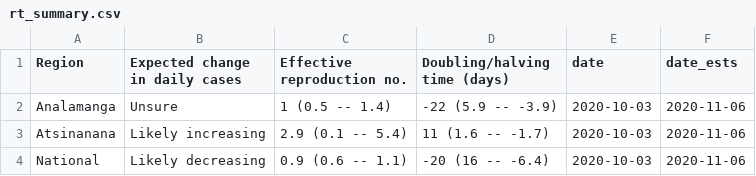
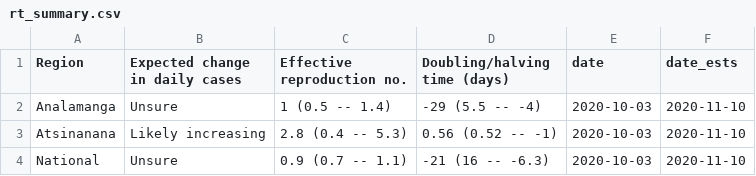
Before and after one commit to labmetcalf/mada-rt, a CSV file: latest/rt_summary.csv, drawn as a sheet.

```diff
--- a/latest/rt_summary.csv
+++ b/latest/rt_summary.csv
@@ -1,4 +1,4 @@
 Region,Expected change in daily cases,Effective reproduction no.,Doubling/halving time (days),date,date_ests
-Analamanga,Unsure,1 (0.5 -- 1.4),-22 (5.9 -- -3.9),2020-10-03,2020-11-06
-Atsinanana,Likely increasing,2.9 (0.1 -- 5.4),11 (1.6 -- -1.7),2020-10-03,2020-11-06
-National,Likely decreasing,0.9 (0.6 -- 1.1),-20 (16 -- -6.4),2020-10-03,2020-11-06
+Analamanga,Unsure,1 (0.5 -- 1.4),-29 (5.5 -- -4),2020-10-03,2020-11-10
+Atsinanana,Likely increasing,2.8 (0.4 -- 5.3),0.56 (0.52 -- -1),2020-10-03,2020-11-10
+National,Unsure,0.9 (0.7 -- 1.1),-21 (16 -- -6.3),2020-10-03,2020-11-10
```
Also changed, not shown: latest/nowcast.csv, latest/rt_ests.csv.
